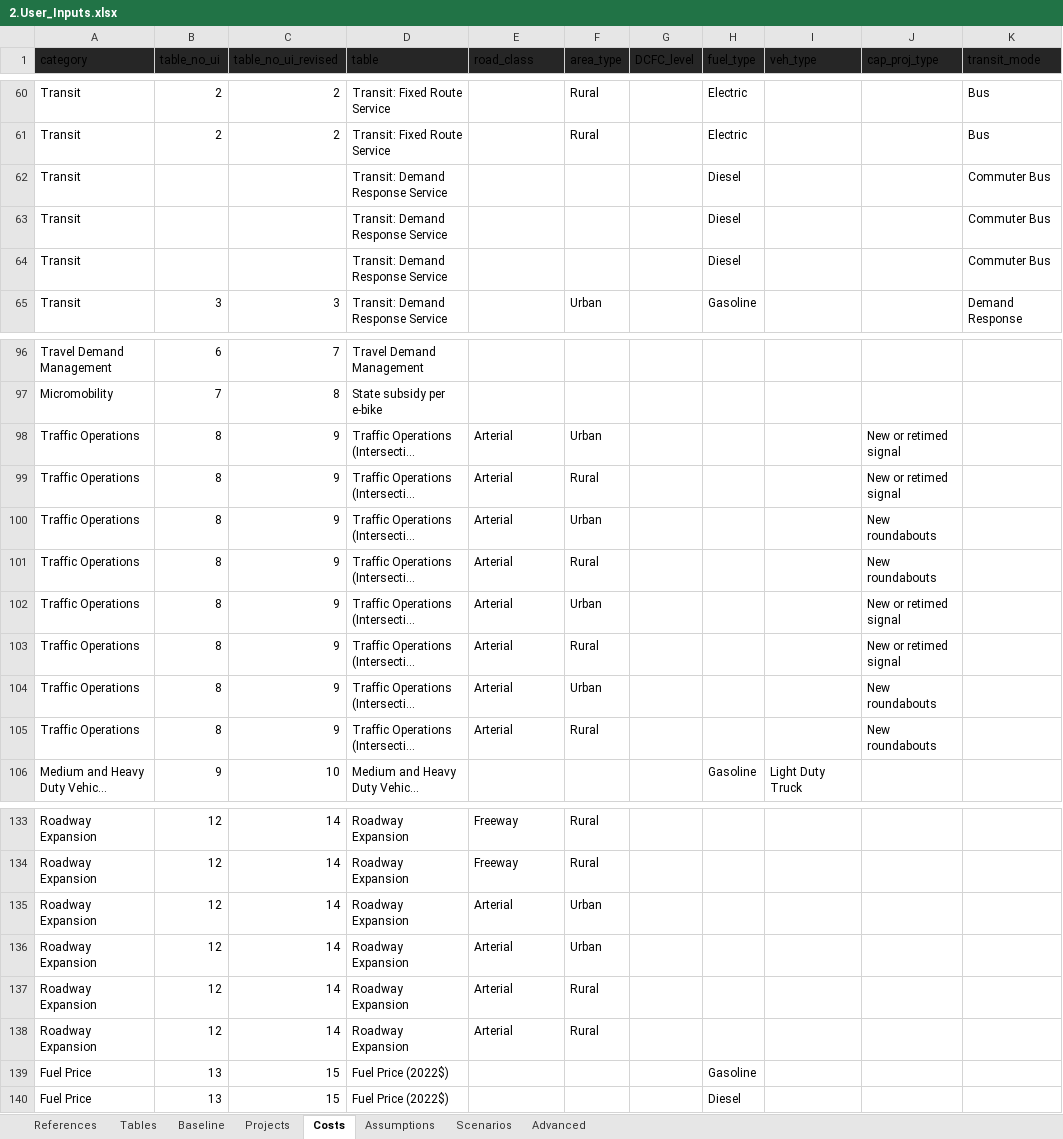
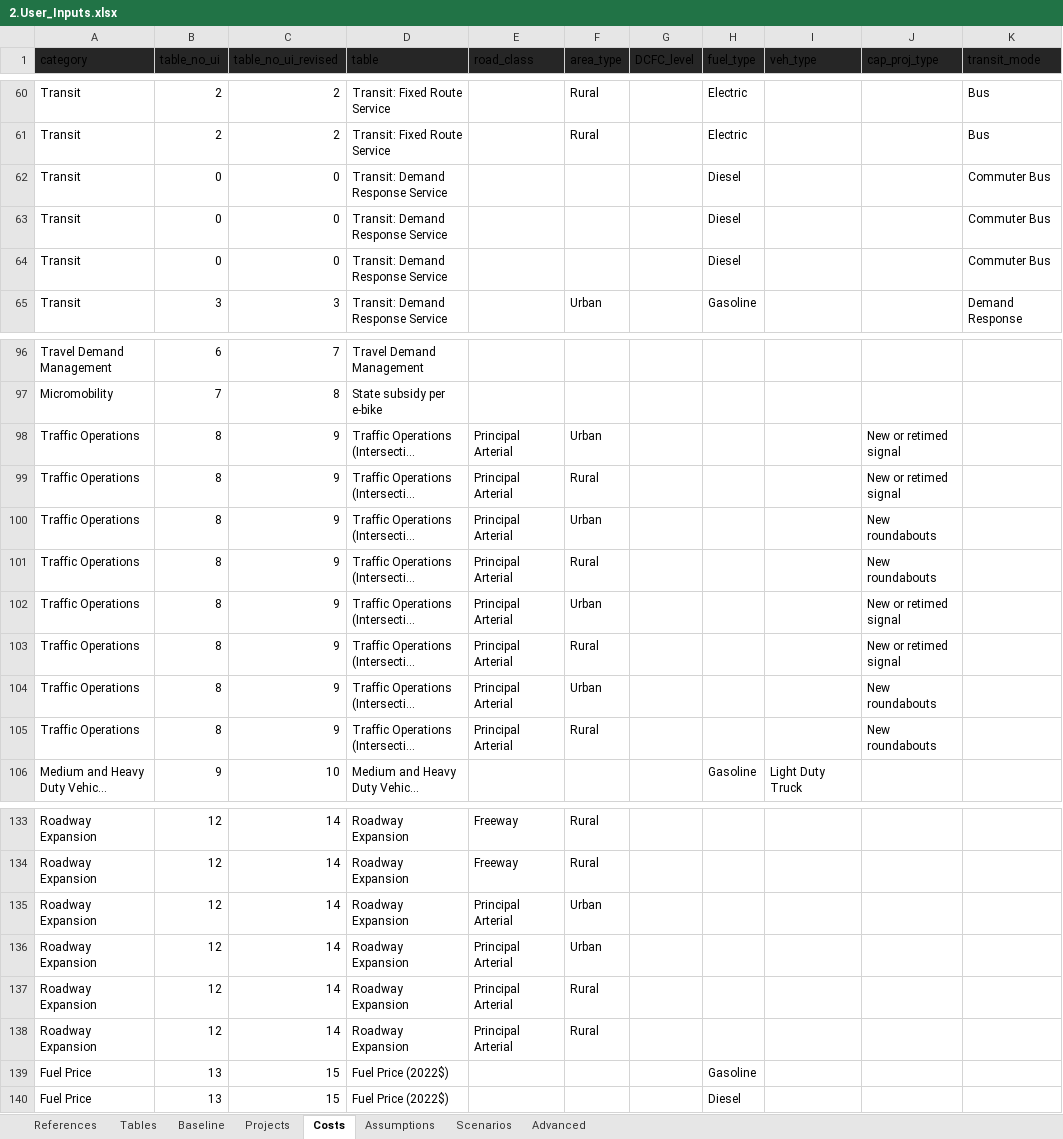
Before and after one commit to camsys/TEACART, an Excel workbook: data/2.User_Inputs.xlsx, sheet Costs, drawn as a sheet; only a part is shown, gaps mark what is left out; long unchanged cells end in …; values as stored, in another font and other column widths than the file's, no borders; table styles not drawn; the diff names each change by its address in the sheet, - before the commit and + after, or states it on an @@ line.

Commit message:
Cost Again Nearly Done
More Cost things pushing to stay up to date

```diff
--- a/data/2.User_Inputs.xlsx (sheet Costs)
+++ b/data/2.User_Inputs.xlsx (sheet Costs)
-B62:B64 (table_no_ui): (empty)
+B62:B64 (table_no_ui): 0
-C62:C64 (table_no_ui_revised): (empty)
+C62:C64 (table_no_ui_revised): 0
-E98:E105 (road_class): Arterial
+E98:E105 (road_class): Principal Arterial
-E135:E138 (road_class): Arterial
+E135:E138 (road_class): Principal Arterial
```
Also changed, not shown: 5 other files.
